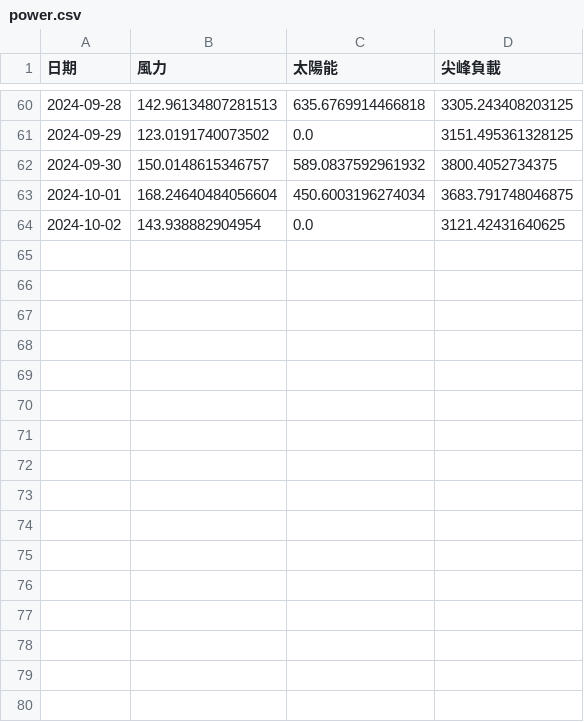
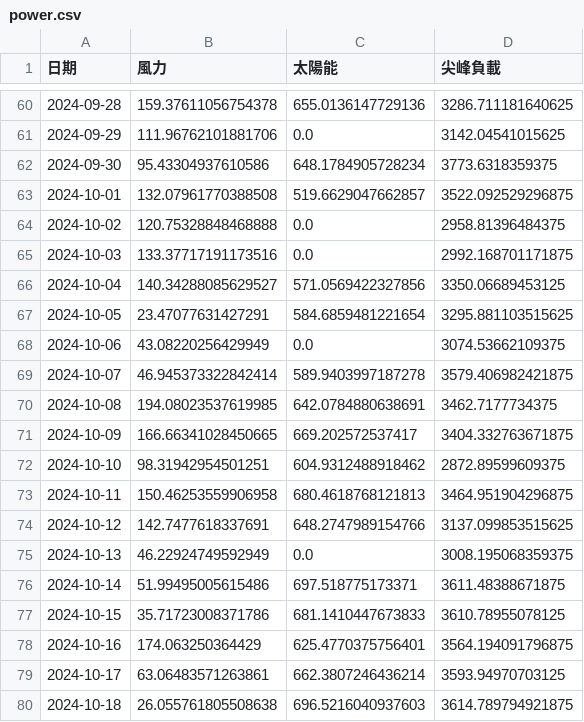
Before and after one commit to skyjadel/Taipower, a CSV file: historical/data/prediction/power.csv, drawn as a sheet; only a part is shown, gaps mark what is left out; the diff covers the shown part only.

```diff
--- a/historical/data/prediction/power.csv
+++ b/historical/data/prediction/power.csv
@@ -60,5 +60,21 @@
-2024-09-28,142.96134807281513,635.6769914466818,3305.243408203125
-2024-09-29,123.0191740073502,0.0,3151.495361328125
-2024-09-30,150.0148615346757,589.0837592961932,3800.4052734375
-2024-10-01,168.24640484056604,450.6003196274034,3683.791748046875
-2024-10-02,143.938882904954,0.0,3121.42431640625
+2024-09-28,159.37611056754378,655.0136147729136,3286.711181640625
+2024-09-29,111.96762101881706,0.0,3142.04541015625
+2024-09-30,95.43304937610586,648.1784905728234,3773.6318359375
+2024-10-01,132.07961770388508,519.6629047662857,3522.092529296875
+2024-10-02,120.75328848468888,0.0,2958.81396484375
+2024-10-03,133.37717191173516,0.0,2992.168701171875
+2024-10-04,140.34288085629527,571.0569422327856,3350.06689453125
+2024-10-05,23.47077631427291,584.6859481221654,3295.881103515625
+2024-10-06,43.08220256429949,0.0,3074.53662109375
+2024-10-07,46.945373322842414,589.9403997187278,3579.406982421875
+2024-10-08,194.08023537619985,642.0784880638691,3462.7177734375
+2024-10-09,166.66341028450665,669.202572537417,3404.332763671875
+2024-10-10,98.31942954501251,604.9312488918462,2872.89599609375
+2024-10-11,150.46253559906958,680.4618768121813,3464.951904296875
+2024-10-12,142.7477618337691,648.2747989154766,3137.099853515625
+2024-10-13,46.22924749592949,0.0,3008.195068359375
+2024-10-14,51.99495005615486,697.518775173371,3611.48388671875
+2024-10-15,35.71723008371786,681.1410447673833,3610.78955078125
+2024-10-16,174.063250364429,625.4770375756401,3564.194091796875
+2024-10-17,63.06483571263861,662.3807246436214,3593.94970703125
+2024-10-18,26.055761805508638,696.5216040937603,3614.789794921875
```
Also changed, not shown: 63 edited cells elsewhere in this file, historical/data/prediction/evaluation.csv, 5 other files.
